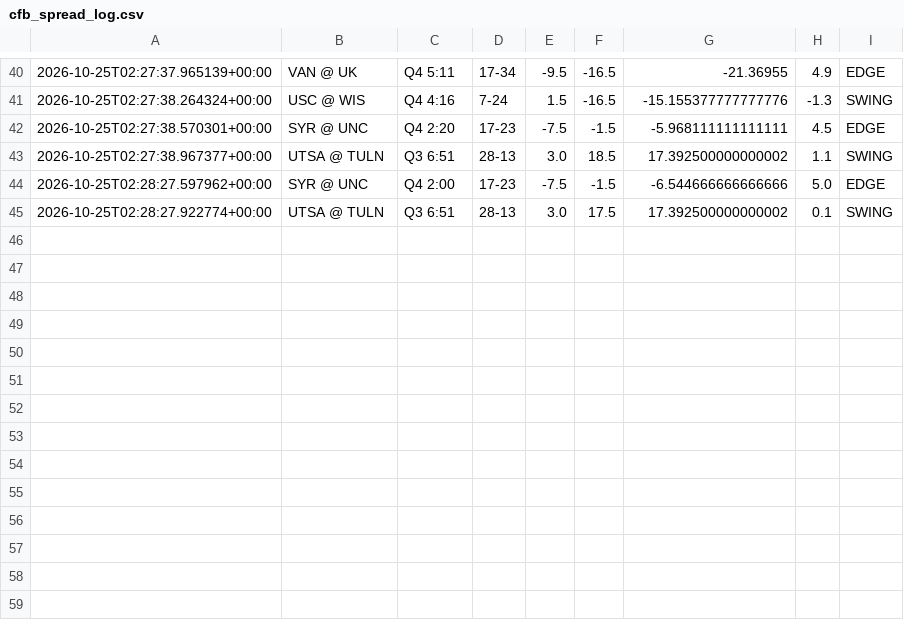
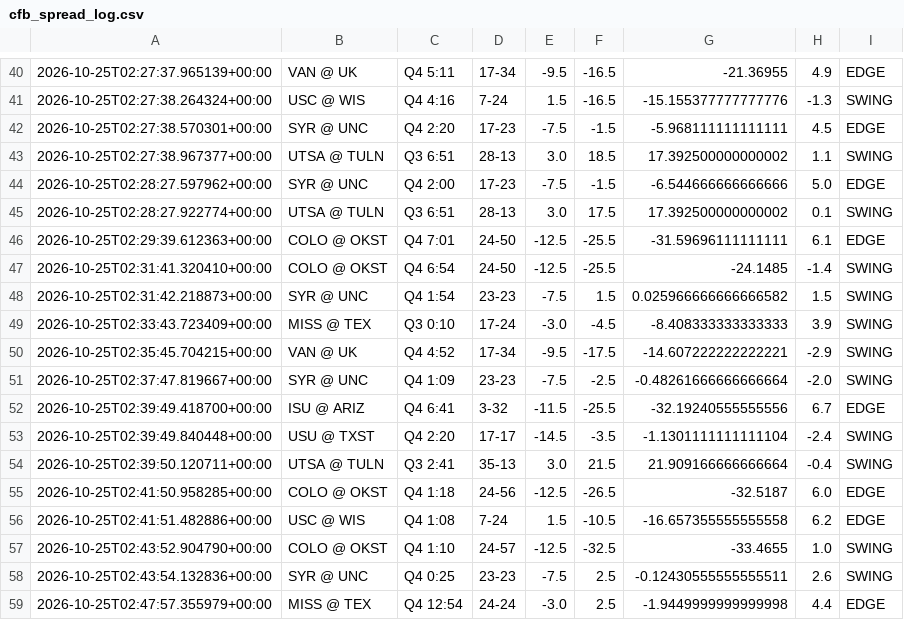
Before and after one commit to NickSipes/live_betting_value, a CSV file: live/cfb_spread_log.csv, drawn as a sheet; only a part is shown, gaps mark what is left out; the diff names each change by its address in the sheet, - before the commit and + after, or states it on an @@ line.

```diff
--- a/live/cfb_spread_log.csv
+++ b/live/cfb_spread_log.csv
+row 46: 2026-10-25T02:29:39.612363+00:00 | COLO @ OKST | Q4 7:01 | 24-50 | -12.5 | -25.5 | -31.59696111111111 | 6.1 | EDGE
+row 47: 2026-10-25T02:31:41.320410+00:00 | COLO @ OKST | Q4 6:54 | 24-50 | -12.5 | -25.5 | -24.1485 | -1.4 | SWING
+row 48: 2026-10-25T02:31:42.218873+00:00 | SYR @ UNC | Q4 1:54 | 23-23 | -7.5 | 1.5 | 0.025966666666666582 | 1.5 | SWING
+row 49: 2026-10-25T02:33:43.723409+00:00 | MISS @ TEX | Q3 0:10 | 17-24 | -3.0 | -4.5 | -8.408333333333333 | 3.9 | SWING
+row 50: 2026-10-25T02:35:45.704215+00:00 | VAN @ UK | Q4 4:52 | 17-34 | -9.5 | -17.5 | -14.607222222222221 | -2.9 | SWING
+row 51: 2026-10-25T02:37:47.819667+00:00 | SYR @ UNC | Q4 1:09 | 23-23 | -7.5 | -2.5 | -0.48261666666666664 | -2.0 | SWING
+row 52: 2026-10-25T02:39:49.418700+00:00 | ISU @ ARIZ | Q4 6:41 | 3-32 | -11.5 | -25.5 | -32.19240555555556 | 6.7 | EDGE
+row 53: 2026-10-25T02:39:49.840448+00:00 | USU @ TXST | Q4 2:20 | 17-17 | -14.5 | -3.5 | -1.1301111111111104 | -2.4 | SWING
+row 54: 2026-10-25T02:39:50.120711+00:00 | UTSA @ TULN | Q3 2:41 | 35-13 | 3.0 | 21.5 | 21.909166666666664 | -0.4 | SWING
+row 55: 2026-10-25T02:41:50.958285+00:00 | COLO @ OKST | Q4 1:18 | 24-56 | -12.5 | -26.5 | -32.5187 | 6.0 | EDGE
+row 56: 2026-10-25T02:41:51.482886+00:00 | USC @ WIS | Q4 1:08 | 7-24 | 1.5 | -10.5 | -16.657355555555558 | 6.2 | EDGE
+row 57: 2026-10-25T02:43:52.904790+00:00 | COLO @ OKST | Q4 1:10 | 24-57 | -12.5 | -32.5 | -33.4655 | 1.0 | SWING
+row 58: 2026-10-25T02:43:54.132836+00:00 | SYR @ UNC | Q4 0:25 | 23-23 | -7.5 | 2.5 | -0.12430555555555511 | 2.6 | SWING
+row 59: 2026-10-25T02:47:57.355979+00:00 | MISS @ TEX | Q4 12:54 | 24-24 | -3.0 | 2.5 | -1.9449999999999998 | 4.4 | EDGE
```
Also changed, not shown: 10 other files.
